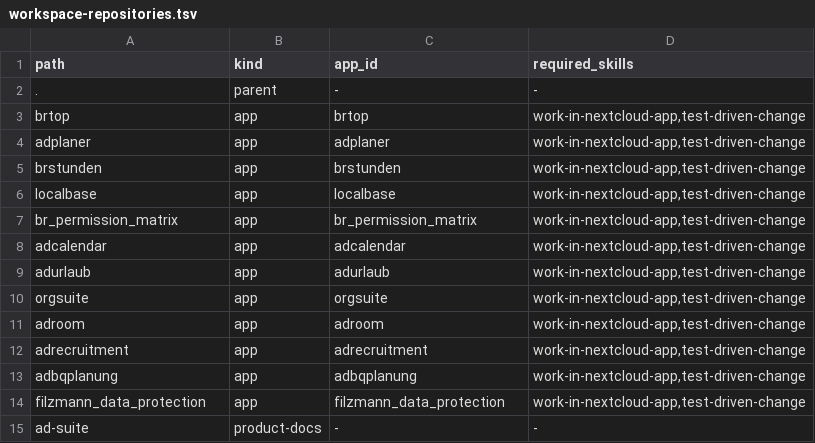
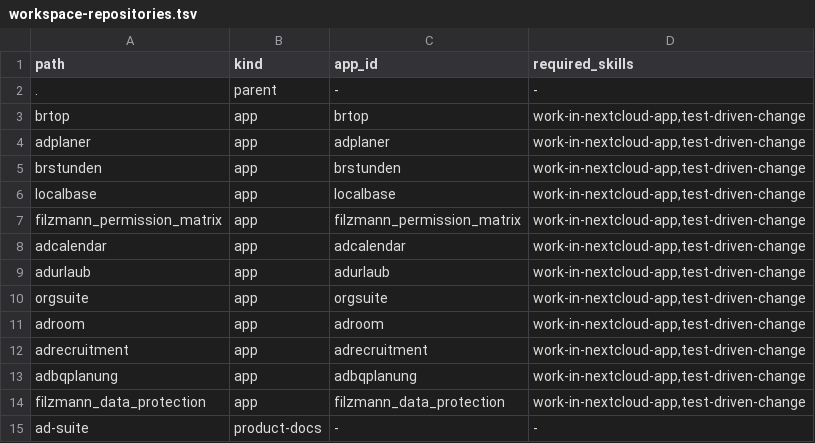
Before and after one commit to Filzmann/br-nextcloud-apps, a TSV file: config/workspace-repositories.tsv, drawn as a sheet.

Commit message:
chore: register permission matrix identity

```diff
--- a/config/workspace-repositories.tsv
+++ b/config/workspace-repositories.tsv
@@ -6,3 +6,3 @@ brstunden	app	brstunden	work-in-nextcloud-app,test-driven-change
 localbase	app	localbase	work-in-nextcloud-app,test-driven-change
-br_permission_matrix	app	br_permission_matrix	work-in-nextcloud-app,test-driven-change
+filzmann_permission_matrix	app	filzmann_permission_matrix	work-in-nextcloud-app,test-driven-change
 adcalendar	app	adcalendar	work-in-nextcloud-app,test-driven-change
```
Also changed, not shown: scripts/ad-suite-js-coverage-baseline.tsv, scripts/ad-suite-php-coverage-baseline.tsv, 17 other files.
